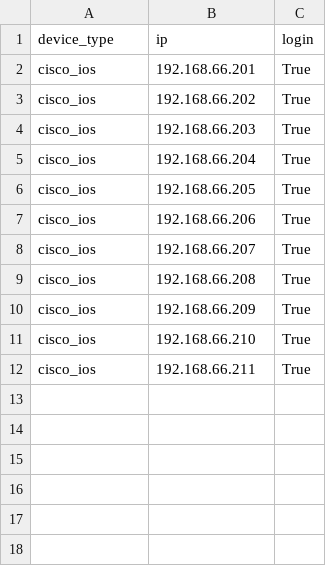
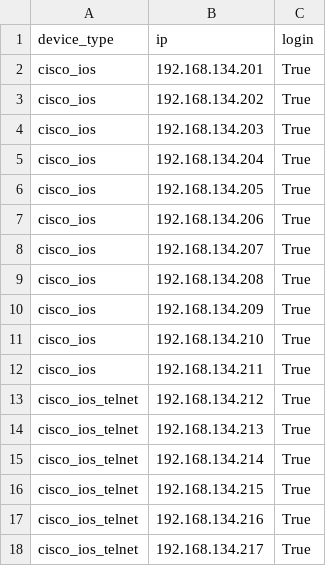
Before and after one commit to htulshan/changingaccessvlanonwidescale, a CSV file: loginresult.csv, drawn as a sheet.

```diff
--- a/loginresult.csv
+++ b/loginresult.csv
@@ -1,12 +1,18 @@
 "device_type","ip","login"
-"cisco_ios","192.168.66.201",True
-"cisco_ios","192.168.66.202",True
-"cisco_ios","192.168.66.203",True
-"cisco_ios","192.168.66.204",True
-"cisco_ios","192.168.66.205",True
-"cisco_ios","192.168.66.206",True
-"cisco_ios","192.168.66.207",True
-"cisco_ios","192.168.66.208",True
-"cisco_ios","192.168.66.209",True
-"cisco_ios","192.168.66.210",True
-"cisco_ios","192.168.66.211",True
+"cisco_ios","192.168.134.201",True
+"cisco_ios","192.168.134.202",True
+"cisco_ios","192.168.134.203",True
+"cisco_ios","192.168.134.204",True
+"cisco_ios","192.168.134.205",True
+"cisco_ios","192.168.134.206",True
+"cisco_ios","192.168.134.207",True
+"cisco_ios","192.168.134.208",True
+"cisco_ios","192.168.134.209",True
+"cisco_ios","192.168.134.210",True
+"cisco_ios","192.168.134.211",True
+"cisco_ios_telnet","192.168.134.212",True
+"cisco_ios_telnet","192.168.134.213",True
+"cisco_ios_telnet","192.168.134.214",True
+"cisco_ios_telnet","192.168.134.215",True
+"cisco_ios_telnet","192.168.134.216",True
+"cisco_ios_telnet","192.168.134.217",True
```
Also changed, not shown: collectingoutputresult.csv, logindata.csv, 42 other files.
